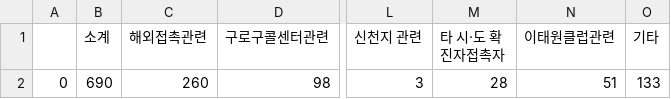
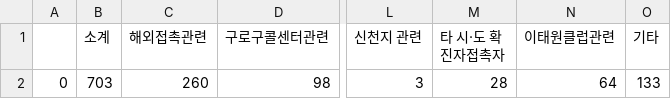
Before and after one commit to KKodiac/Covid19_Stats, a CSV file: Covid19/Data/Korea/seoul_timeseries/0.csv, drawn as a sheet; only a part is shown, gaps mark what is left out; the diff names each change by its address in the sheet, - before the commit and + after, or states it on an @@ line.

```diff
--- a/Covid19/Data/Korea/seoul_timeseries/0.csv
+++ b/Covid19/Data/Korea/seoul_timeseries/0.csv
-B2 (소계): 690
+B2 (소계): 703
-N2 (이태원클럽관련): 51
+N2 (이태원클럽관련): 64
```
Also changed, not shown: Covid19/Data/Korea/covid_dat_kr_region.csv, Covid19/Data/Korea/covid_dat_kr_total.csv, 5 other files.
